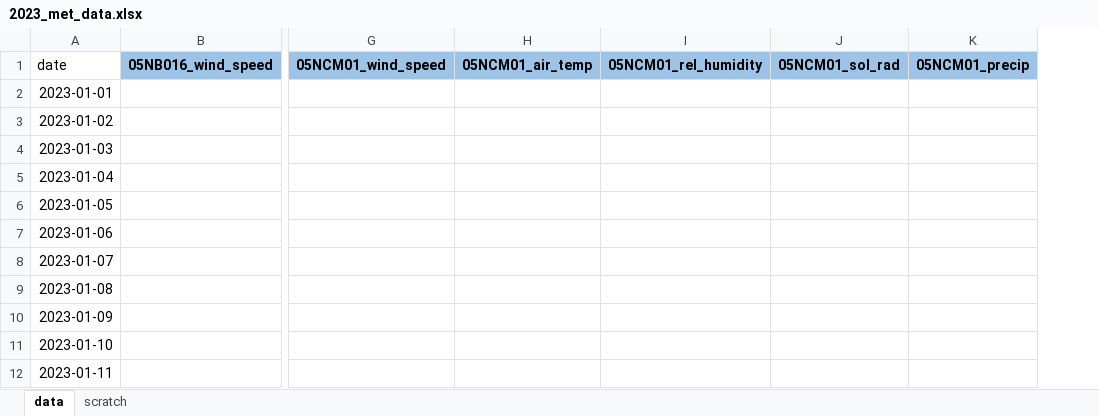
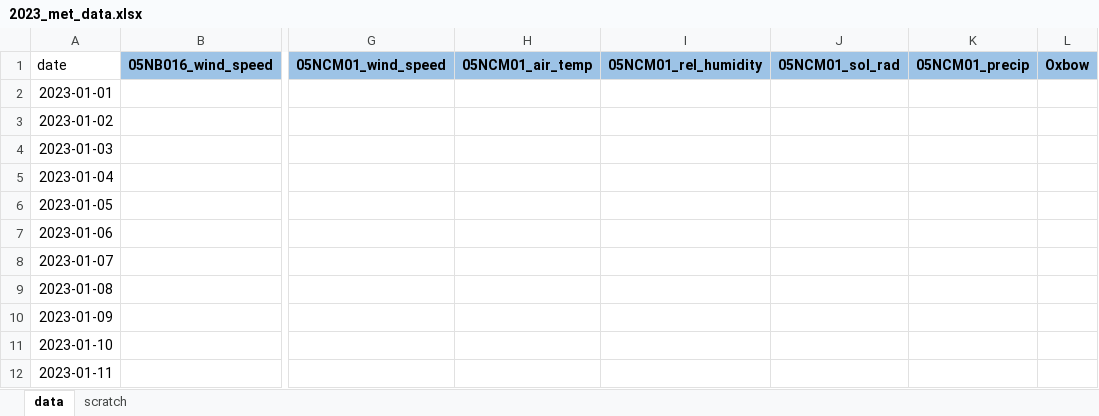
Before and after one commit to MooSee2/souris-gui-test, an Excel workbook: src/app_data/2023_met_data.xlsx, sheet data, drawn as a sheet; only a part is shown, gaps mark what is left out; values as stored, in another font and other column widths than the file's, no borders; the diff names each change by its address in the sheet, - before the commit and + after, or states it on an @@ line.

Commit message:
added oxbow

```diff
--- a/src/app_data/2023_met_data.xlsx (sheet data)
+++ b/src/app_data/2023_met_data.xlsx (sheet data)
+column L, row 1: Oxbow
```
Also changed, not shown: 2 other files.
